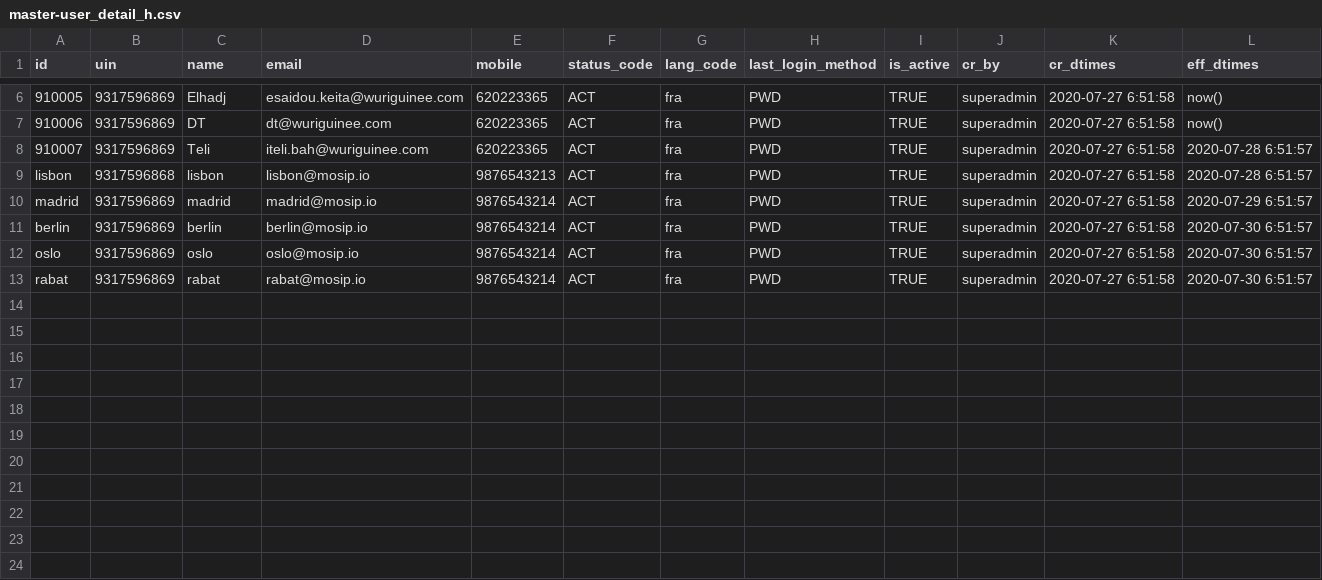
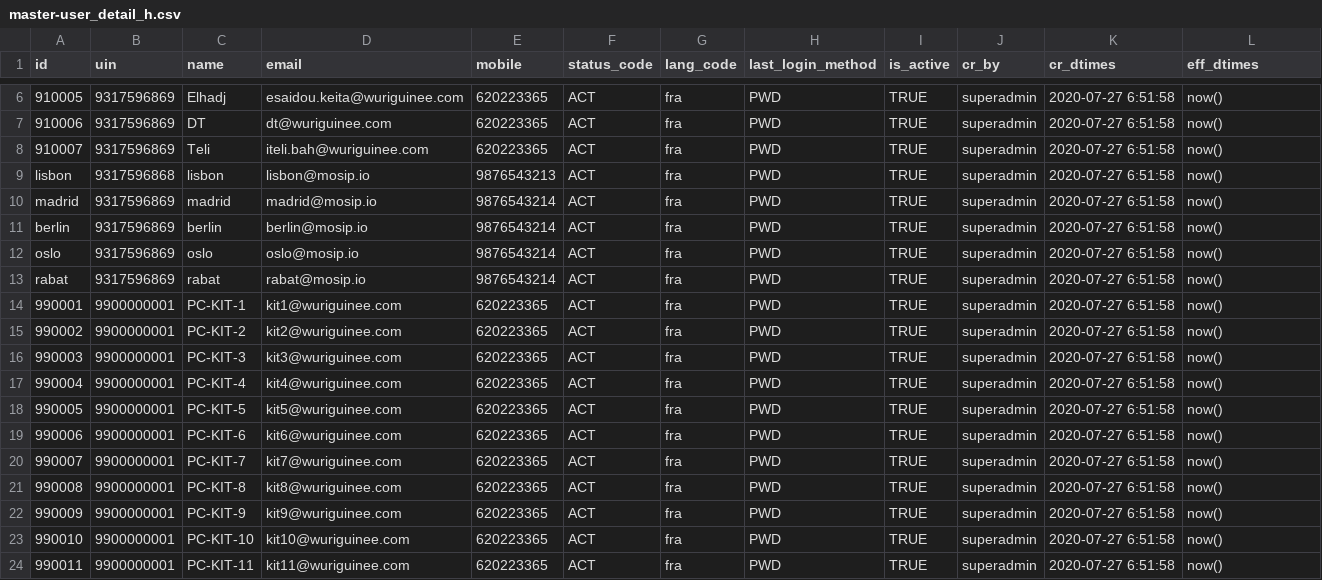
Before and after one commit to WuriGuinea/mosip-guinea-ref-impl, a CSV file: db_scripts/mosip_master/dml/master-user_detail_h.csv, drawn as a sheet; only a part is shown, gaps mark what is left out.

Commit message:
User kit masterdata update

```diff
--- a/db_scripts/mosip_master/dml/master-user_detail_h.csv
+++ b/db_scripts/mosip_master/dml/master-user_detail_h.csv
@@ -7,7 +7,18 @@ id,uin,name,email,mobile,status_code,lang_code,last_login_method,is_active,cr_by
 910006,9317596869,DT,dt@wuriguinee.com,620223365,ACT,fra,PWD,TRUE,superadmin,2020-07-27 6:51:58,now()
-910007,9317596869,Teli,iteli.bah@wuriguinee.com,620223365,ACT,fra,PWD,TRUE,superadmin,2020-07-27 6:51:58,2020-07-28 6:51:57
-lisbon,9317596868,lisbon,lisbon@mosip.io,9876543213,ACT,fra,PWD,TRUE,superadmin,2020-07-27 6:51:58,2020-07-28 6:51:57
-madrid,9317596869,madrid,madrid@mosip.io,9876543214,ACT,fra,PWD,TRUE,superadmin,2020-07-27 6:51:58,2020-07-29 6:51:57
-berlin,9317596869,berlin,berlin@mosip.io,9876543214,ACT,fra,PWD,TRUE,superadmin,2020-07-27 6:51:58,2020-07-30 6:51:57
-oslo,9317596869,oslo,oslo@mosip.io,9876543214,ACT,fra,PWD,TRUE,superadmin,2020-07-27 6:51:58,2020-07-30 6:51:57
-rabat,9317596869,rabat,rabat@mosip.io,9876543214,ACT,fra,PWD,TRUE,superadmin,2020-07-27 6:51:58,2020-07-30 6:51:57
+910007,9317596869,Teli,iteli.bah@wuriguinee.com,620223365,ACT,fra,PWD,TRUE,superadmin,2020-07-27 6:51:58,now()
+lisbon,9317596868,lisbon,lisbon@mosip.io,9876543213,ACT,fra,PWD,TRUE,superadmin,2020-07-27 6:51:58,now()
+madrid,9317596869,madrid,madrid@mosip.io,9876543214,ACT,fra,PWD,TRUE,superadmin,2020-07-27 6:51:58,now()
+berlin,9317596869,berlin,berlin@mosip.io,9876543214,ACT,fra,PWD,TRUE,superadmin,2020-07-27 6:51:58,now()
+oslo,9317596869,oslo,oslo@mosip.io,9876543214,ACT,fra,PWD,TRUE,superadmin,2020-07-27 6:51:58,now()
+rabat,9317596869,rabat,rabat@mosip.io,9876543214,ACT,fra,PWD,TRUE,superadmin,2020-07-27 6:51:58,now()
+990001,9900000001,PC-KIT-1,kit1@wuriguinee.com,620223365,ACT,fra,PWD,TRUE,superadmin,2020-07-27 6:51:58,now()
+990002,9900000001,PC-KIT-2,kit2@wuriguinee.com,620223365,ACT,fra,PWD,TRUE,superadmin,2020-07-27 6:51:58,now()
+990003,9900000001,PC-KIT-3,kit3@wuriguinee.com,620223365,ACT,fra,PWD,TRUE,superadmin,2020-07-27 6:51:58,now()
+990004,9900000001,PC-KIT-4,kit4@wuriguinee.com,620223365,ACT,fra,PWD,TRUE,superadmin,2020-07-27 6:51:58,now()
+990005,9900000001,PC-KIT-5,kit5@wuriguinee.com,620223365,ACT,fra,PWD,TRUE,superadmin,2020-07-27 6:51:58,now()
+990006,9900000001,PC-KIT-6,kit6@wuriguinee.com,620223365,ACT,fra,PWD,TRUE,superadmin,2020-07-27 6:51:58,now()
+990007,9900000001,PC-KIT-7,kit7@wuriguinee.com,620223365,ACT,fra,PWD,TRUE,superadmin,2020-07-27 6:51:58,now()
+990008,9900000001,PC-KIT-8,kit8@wuriguinee.com,620223365,ACT,fra,PWD,TRUE,superadmin,2020-07-27 6:51:58,now()
+990009,9900000001,PC-KIT-9,kit9@wuriguinee.com,620223365,ACT,fra,PWD,TRUE,superadmin,2020-07-27 6:51:58,now()
+990010,9900000001,PC-KIT-10,kit10@wuriguinee.com,620223365,ACT,fra,PWD,TRUE,superadmin,2020-07-27 6:51:58,now()
+990011,9900000001,PC-KIT-11,kit11@wuriguinee.com,620223365,ACT,fra,PWD,TRUE,superadmin,2020-07-27 6:51:58,now()
```
Also changed, not shown: db_scripts/mosip_master/dml/master-reg_center_machine_h.csv, db_scripts/mosip_master/dml/master-reg_center_user_h.csv, 9 other files.
